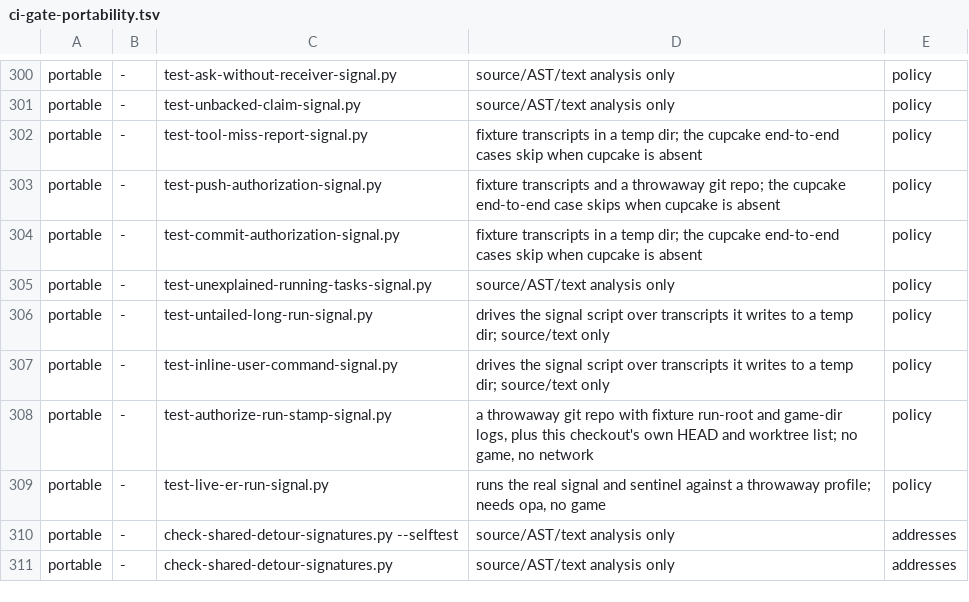
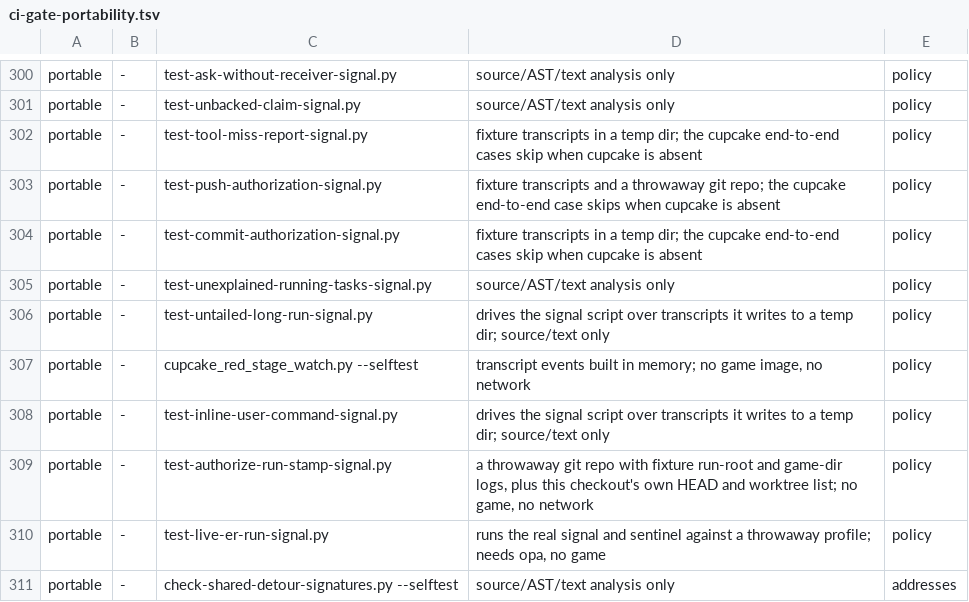
Before and after one commit to Banon-Labs/er-mods-rs, a TSV file: docs/ci-gate-portability.tsv, drawn as a sheet; only a part is shown, gaps mark what is left out; the shorter side is filled out with more unchanged rows; the diff names each change by its address in the sheet, - before the commit and + after, or states it on an @@ line.

```diff
--- a/docs/ci-gate-portability.tsv
+++ b/docs/ci-gate-portability.tsv
+row 307: portable | - | cupcake_red_stage_watch.py --selftest | transcript events built in memory; no game image, no network | policy
```
Also changed, not shown: 14 other files.
